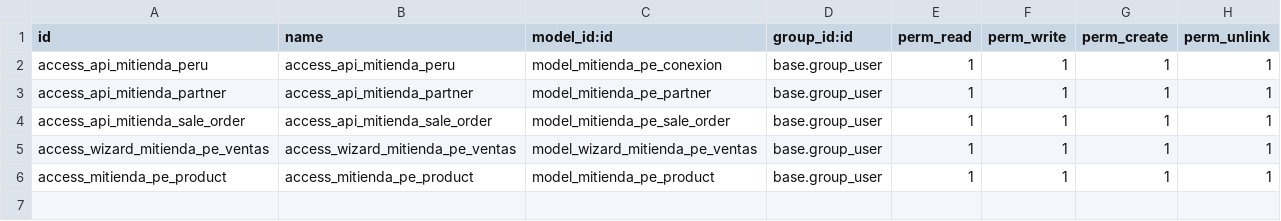
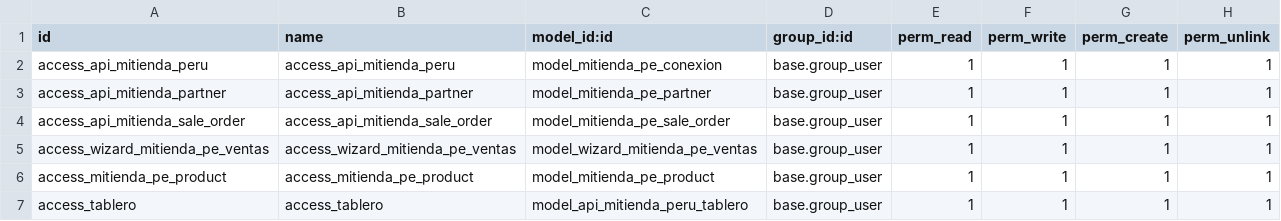
Before and after one commit to entorresa/MiTienda, a CSV file: security/ir.model.access.csv, drawn as a sheet; the diff names each change by its address in the sheet, - before the commit and + after, or states it on an @@ line.

Commit message:
#122 Tarjeta de sincronizacion de Tablero, Falta el Control Panel

```diff
--- a/security/ir.model.access.csv
+++ b/security/ir.model.access.csv
+row 7: access_tablero | access_tablero | model_api_mitienda_peru_tablero | base.group_user | 1 | 1 | 1 | 1
```
Also changed, not shown: 7 other files.
